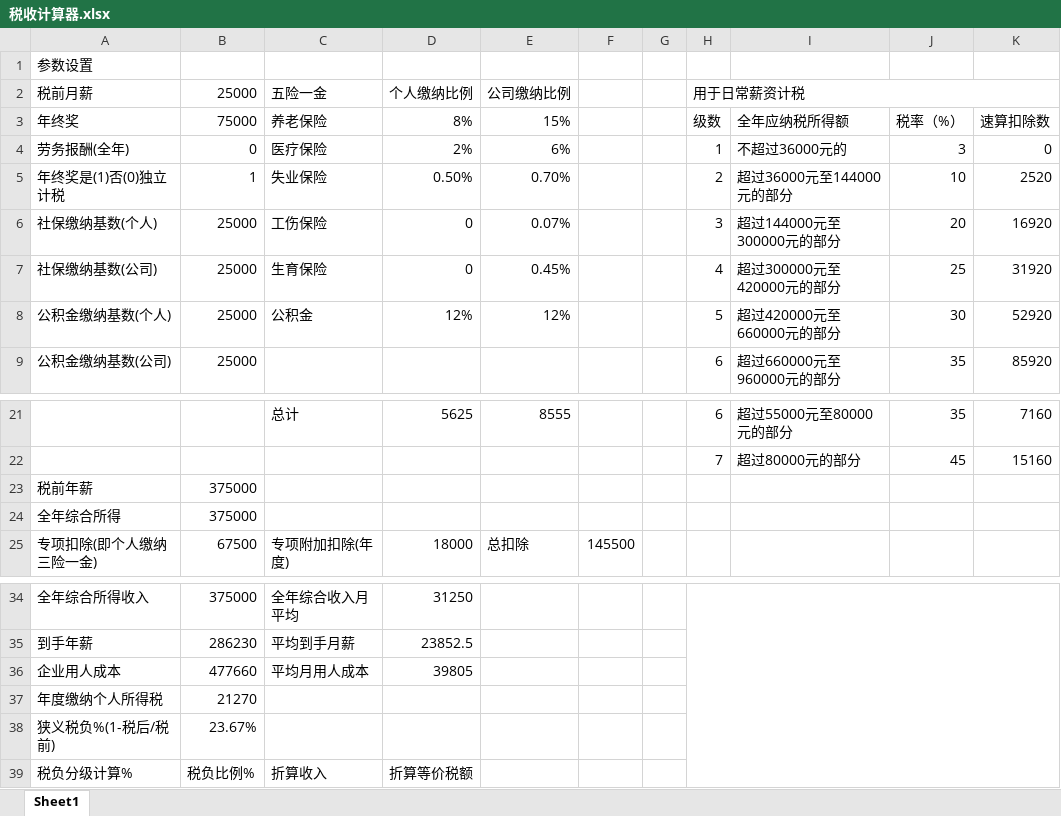
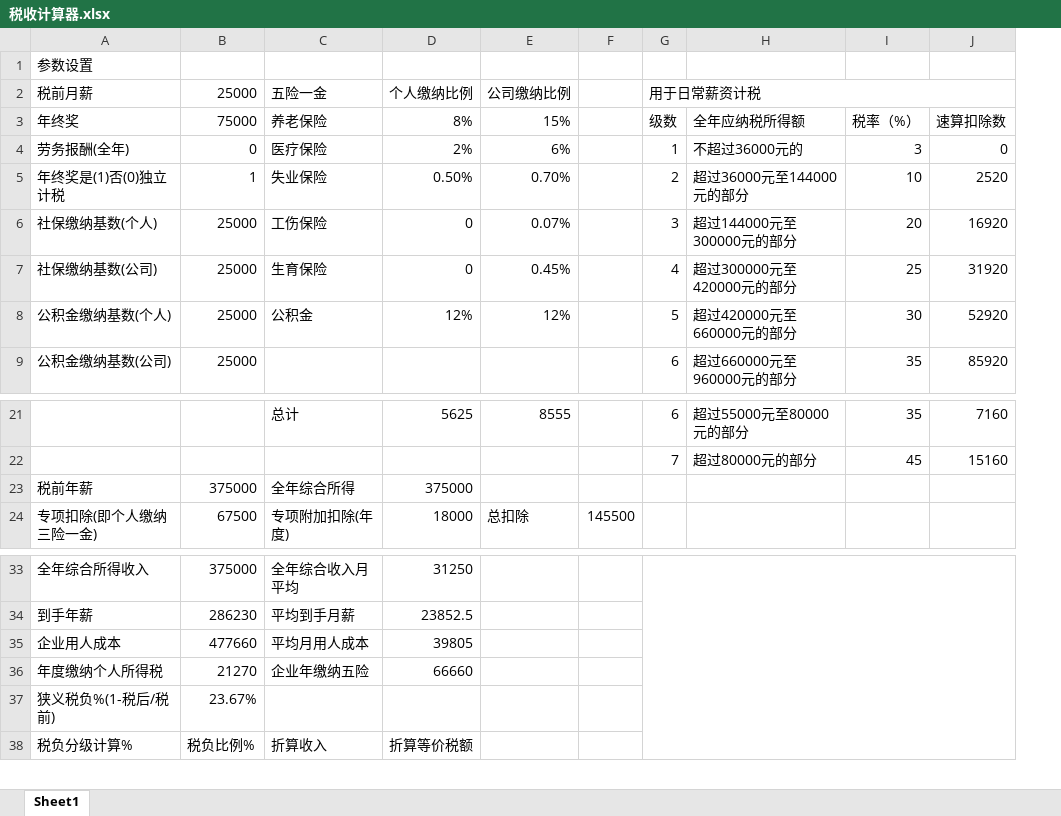
Before and after one commit to YoHoSo/tax-calculator-cn, an Excel workbook: 税收计算器.xlsx, sheet Sheet1, drawn as a sheet; only a part is shown, gaps mark what is left out; values as stored, in another font and other column widths than the file's, no cell formats; removed rows and columns are numbered as before the commit, all else as after; the diff names each change by its address in the sheet, - before the commit and + after, or states it on an @@ line.

Commit message:
update excel format

```diff
--- a/税收计算器.xlsx (sheet Sheet1)
+++ b/税收计算器.xlsx (sheet Sheet1)
-column G, empty
-C23 (五险一金): (empty)
+C23 (五险一金): 全年综合所得
-D23 (个人缴纳比例): (empty)
+D23 (个人缴纳比例): 375000
-row 24: 全年综合所得 | 375000
-C36 (五险一金): (empty)
+C36 (五险一金): 企业年缴纳五险
-D36 (个人缴纳比例): (empty)
+D36 (个人缴纳比例): 66660
```
Also changed, not shown: cell formats, formulas that keep their value.
